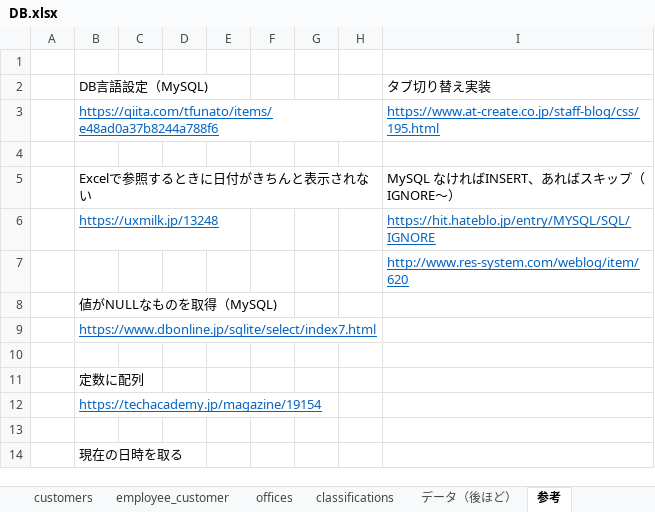
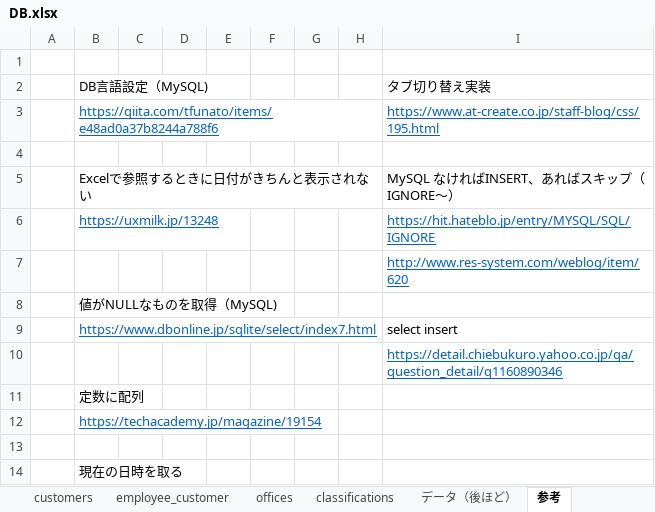
Before and after one commit to MAIKOKAWATA/tell_master, an Excel workbook: DB.xlsx, sheet 参考, drawn as a sheet; only a part is shown; values as stored, in another font and other column widths than the file's, no borders; the diff names each change by its address in the sheet, - before the commit and + after, or states it on an @@ line.

```diff
--- a/DB.xlsx (sheet 参考)
+++ b/DB.xlsx (sheet 参考)
-I9: (empty)
+I9: select insert
-I10: (empty)
+I10: https://detail.chiebukuro.yahoo.co.jp/qa/question_detail/q1160890346
```
Also changed, not shown: 13 other files.
